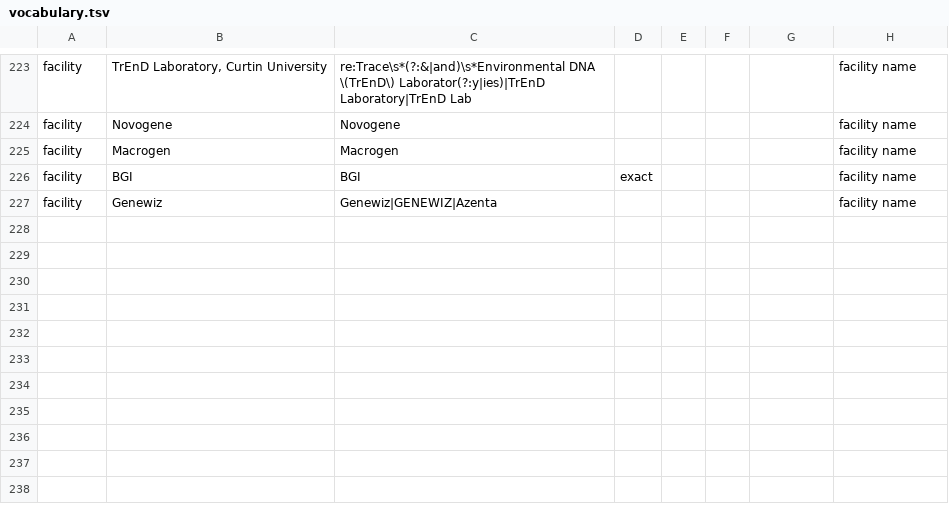
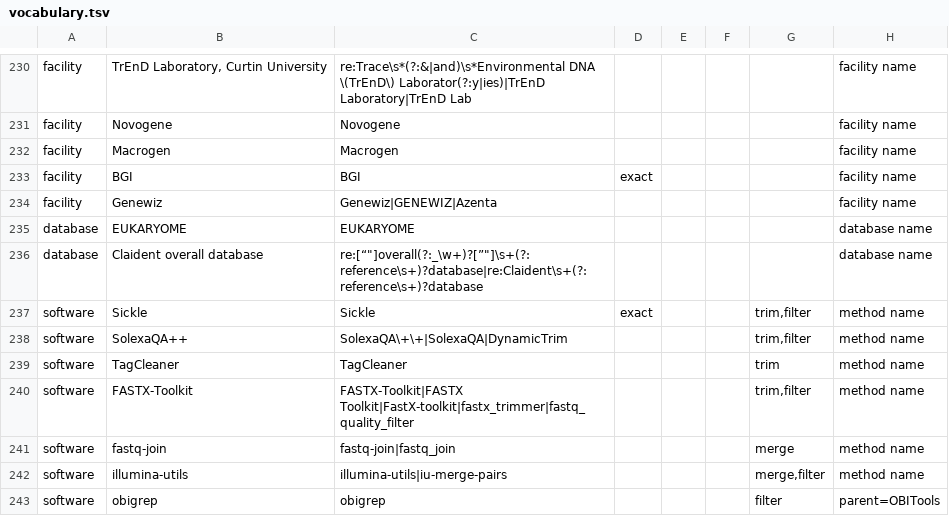
Before and after one commit to FAIR-eDNA/FAIRe-Galaxy, a TSV file: tools/faire_mapper/method_details/vocabulary.tsv, drawn as a sheet; only a part is shown, gaps mark what is left out; the diff covers the shown part only.

```diff
--- a/tools/faire_mapper/method_details/vocabulary.tsv
+++ b/tools/faire_mapper/method_details/vocabulary.tsv
@@ -227 +234,10 @@ facility	BGI	BGI	exact				facility name
 facility	Genewiz	Genewiz|GENEWIZ|Azenta					facility name
+database	EUKARYOME	EUKARYOME					database name
+database	Claident overall database	re:[“"]overall(?:_\w+)?[”"]\s+(?:reference\s+)?database|re:Claident\s+(?:reference\s+)?database					database name
+software	Sickle	Sickle	exact			trim,filter	method name
+software	SolexaQA++	SolexaQA\+\+|SolexaQA|DynamicTrim				trim,filter	method name
+software	TagCleaner	TagCleaner				trim	method name
+software	FASTX-Toolkit	FASTX-Toolkit|FASTX Toolkit|FastX-toolkit|fastx_trimmer|fastq_quality_filter				trim,filter	method name
+software	fastq-join	fastq-join|fastq_join				merge	method name
+software	illumina-utils	illumina-utils|iu-merge-pairs				merge,filter	method name
+software	obigrep	obigrep				filter	parent=OBITools
```
Also changed, not shown: 15 added rows and 7 edited cells elsewhere in this file, dev/faire_method_details/results/kimberley.tsv, dev/faire_method_details/results/sacco.tsv, 4 other files.
